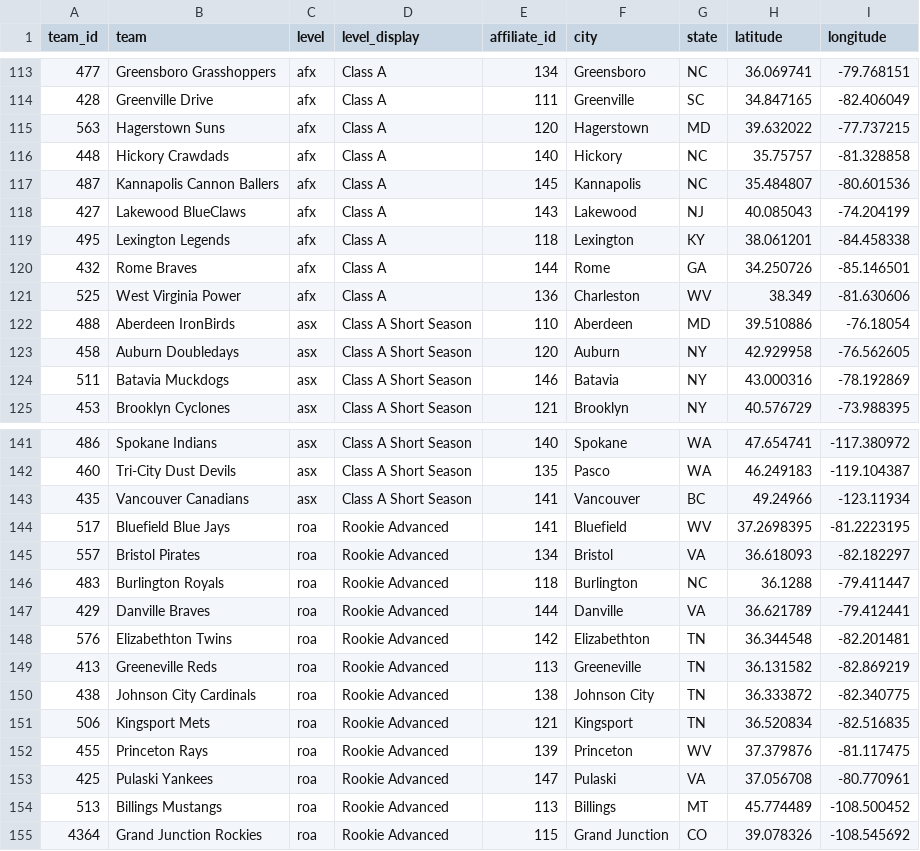
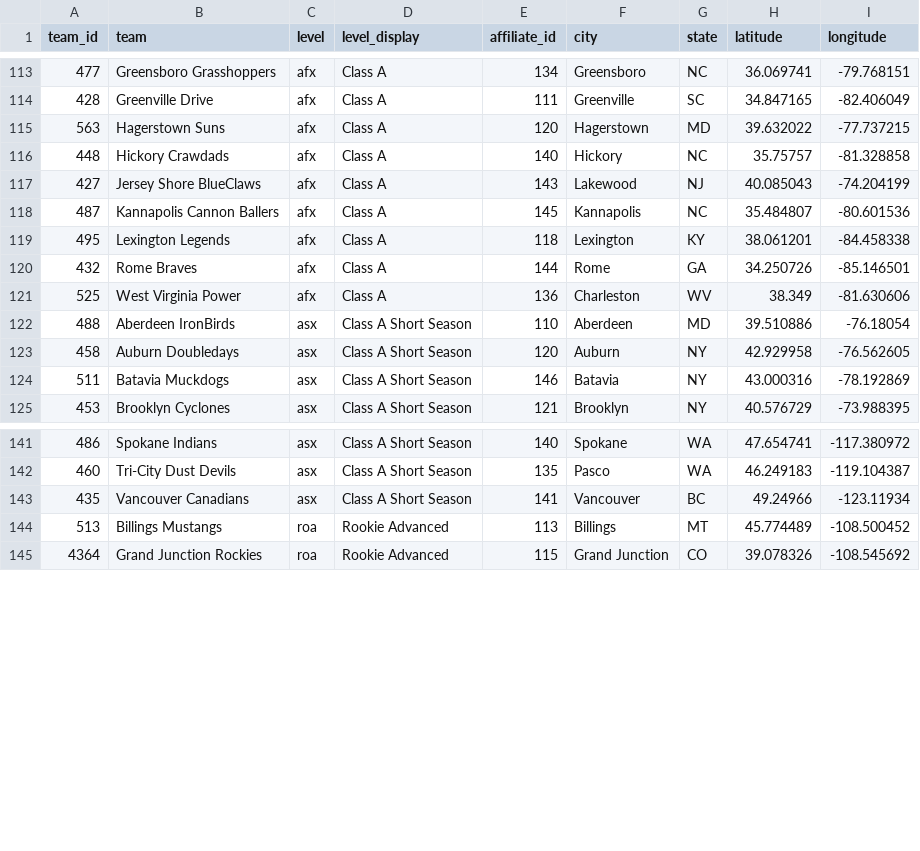
Before and after one commit to paaatrick/called-up, a CSV file: data/teams.csv, drawn as a sheet; only a part is shown, gaps mark what is left out; removed rows and columns are numbered as before the commit, all else as after; the diff names each change by its address in the sheet, - before the commit and + after, or states it on an @@ line.

Commit message:
Data update

```diff
--- a/data/teams.csv
+++ b/data/teams.csv
+row 117: 427 | Jersey Shore BlueClaws | afx | Class A | 143 | Lakewood | NJ | 40.085043 | -74.204199
-row 118: 427 | Lakewood BlueClaws | afx | Class A | 143 | Lakewood | NJ | 40.085043 | -74.204199
-row 144: 517 | Bluefield Blue Jays | roa | Rookie Advanced | 141 | Bluefield | WV | 37.2698395 | -81.2223195
-row 145: 557 | Bristol Pirates | roa | Rookie Advanced | 134 | Bristol | VA | 36.618093 | -82.182297
-row 146: 483 | Burlington Royals | roa | Rookie Advanced | 118 | Burlington | NC | 36.1288 | -79.411447
-row 147: 429 | Danville Braves | roa | Rookie Advanced | 144 | Danville | VA | 36.621789 | -79.412441
-row 148: 576 | Elizabethton Twins | roa | Rookie Advanced | 142 | Elizabethton | TN | 36.344548 | -82.201481
-row 149: 413 | Greeneville Reds | roa | Rookie Advanced | 113 | Greeneville | TN | 36.131582 | -82.869219
-row 150: 438 | Johnson City Cardinals | roa | Rookie Advanced | 138 | Johnson City | TN | 36.333872 | -82.340775
-row 151: 506 | Kingsport Mets | roa | Rookie Advanced | 121 | Kingsport | TN | 36.520834 | -82.516835
-row 152: 455 | Princeton Rays | roa | Rookie Advanced | 139 | Princeton | WV | 37.379876 | -81.117475
-row 153: 425 | Pulaski Yankees | roa | Rookie Advanced | 147 | Pulaski | VA | 37.056708 | -80.770961
```
